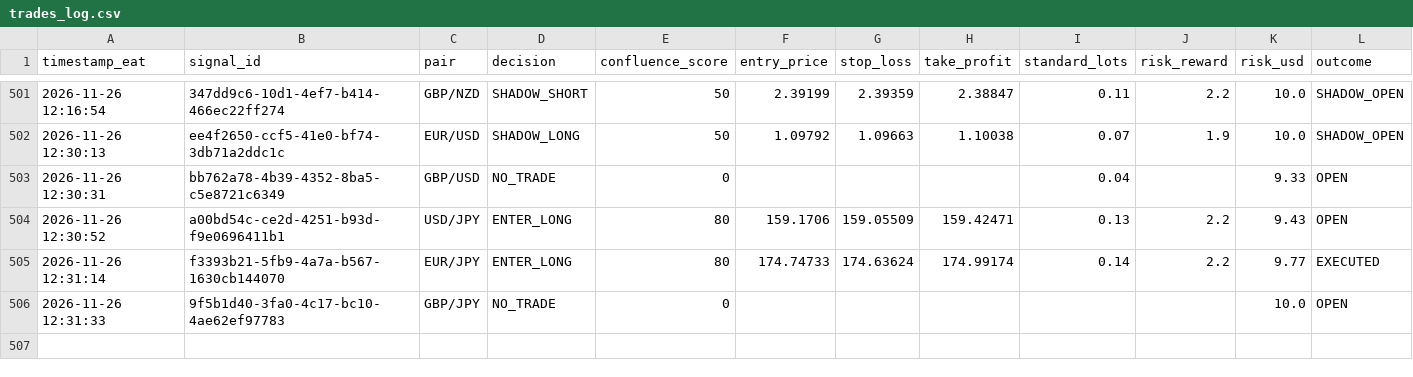
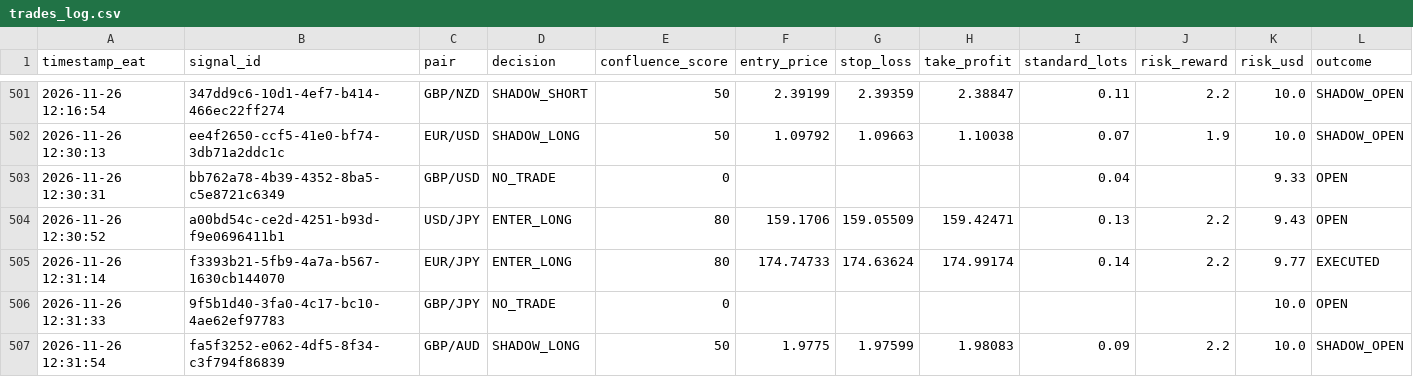
Before and after one commit to Kidu27/ai-trading-copilot, a CSV file: trades_log.csv, drawn as a sheet; only a part is shown, gaps mark what is left out; rows hold the shown columns only; the diff names each change by its address in the sheet, - before the commit and + after, or states it on an @@ line.

Commit message:
[memory] User Telegram button: accept (trades_log.csv)

```diff
--- a/trades_log.csv
+++ b/trades_log.csv
+row 507: 2026-11-26 12:31:54 | fa5f3252-e062-4df5-8f34-c3f794f86839 | GBP/AUD | SHADOW_LONG | 50 | 1.9775 | 1.97599 | 1.98083 | 0.09 | 2.2 | 10.0 | SHADOW_OPEN
```
